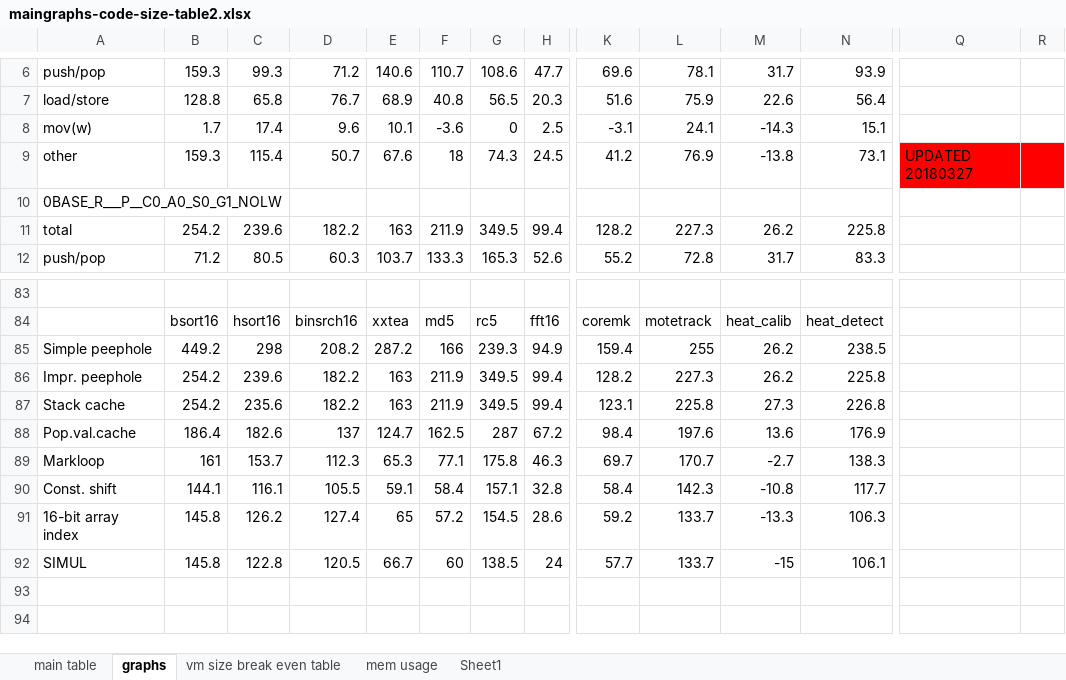
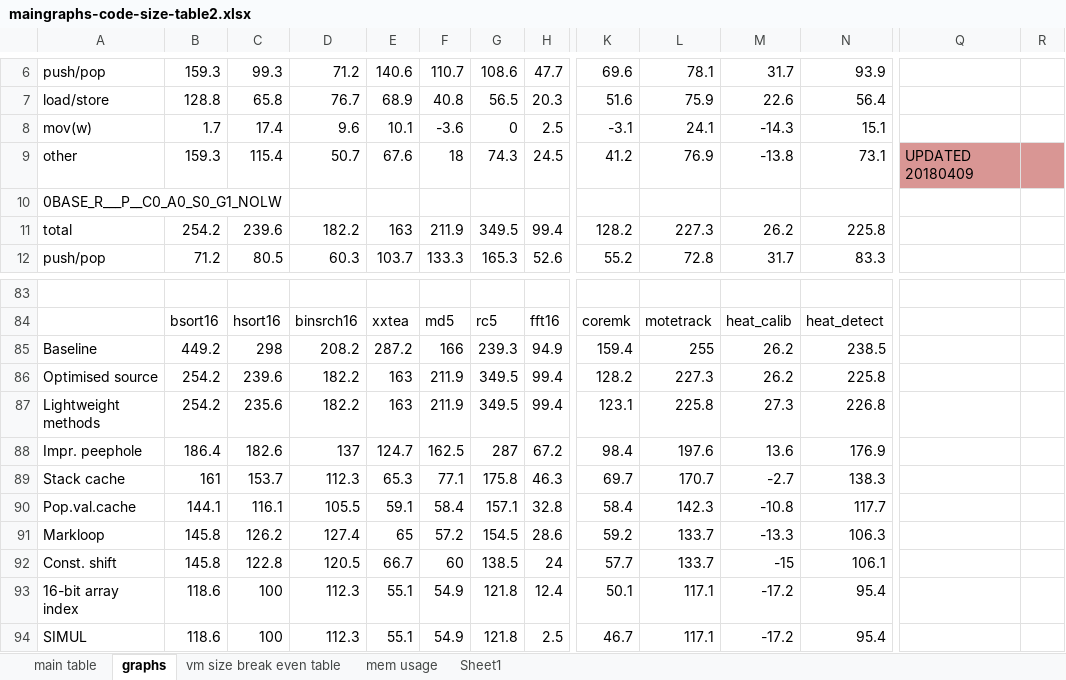
Before and after one commit to nielsreijers/phdthesis, an Excel workbook: data/maingraphs-code-size-table2.xlsx, sheet graphs, drawn as a sheet; only a part is shown, gaps mark what is left out; values as stored, in another font and other column widths than the file's, no borders; rows hold the shown columns only; the diff names each change by its address in the sheet, - before the commit and + after, or states it on an @@ line.

```diff
--- a/data/maingraphs-code-size-table2.xlsx (sheet graphs)
+++ b/data/maingraphs-code-size-table2.xlsx (sheet graphs)
-Q9: UPDATED 20180327
+Q9: UPDATED 20180409
-Q9:R9 fill: #FF0000
+Q9:R9 fill: #D99694
-A85: Simple peephole
+A85: Baseline
-A86: Impr. peephole
+A86: Optimised source
-A87: Stack cache
+A87: Lightweight methods
-A88: Pop.val.cache
+A88: Impr. peephole
-A89: Markloop
+A89: Stack cache
-A90: Const. shift
+A90: Pop.val.cache
-A91: 16-bit array index
+A91: Markloop
-A92: SIMUL
+A92: Const. shift
+row 93: 16-bit array index | 118.6 | 100 | 112.3 | 55.1 | 54.9 | 121.8 | 12.4 | 50.1 | 117.1 | -17.2 | 95.4
+row 94: SIMUL | 118.6 | 100 | 112.3 | 55.1 | 54.9 | 121.8 | 2.5 | 46.7 | 117.1 | -17.2 | 95.4
```
Also changed, not shown: sheet Sheet1, data/maingraphs-performance-table3.xlsx, 38 other files.
